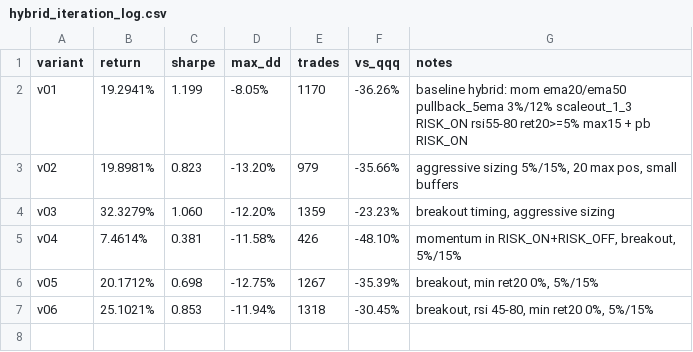
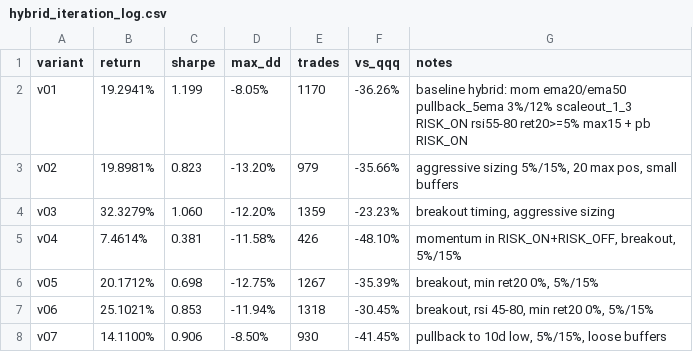
Before and after one commit to makjh79/stonkbot-ai, a CSV file: reports/hybrid_iteration_log.csv, drawn as a sheet.

Commit message:
hybrid variant v07: ret 14.11%, sharpe 0.91, maxdd -8.50%

```diff
--- a/reports/hybrid_iteration_log.csv
+++ b/reports/hybrid_iteration_log.csv
@@ -7 +7,2 @@ v05,20.1712%,0.698,-12.75%,1267,-35.39%,"breakout, min ret20 0%, 5%/15%"
 v06,25.1021%,0.853,-11.94%,1318,-30.45%,"breakout, rsi 45-80, min ret20 0%, 5%/15%"
+v07,14.1100%,0.906,-8.50%,930,-41.45%,"pullback to 10d low, 5%/15%, loose buffers"
```
Also changed, not shown: 1 other file.
